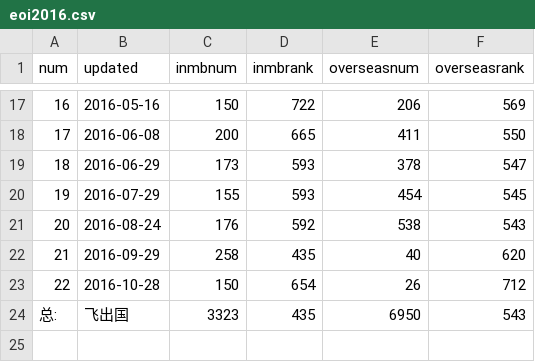
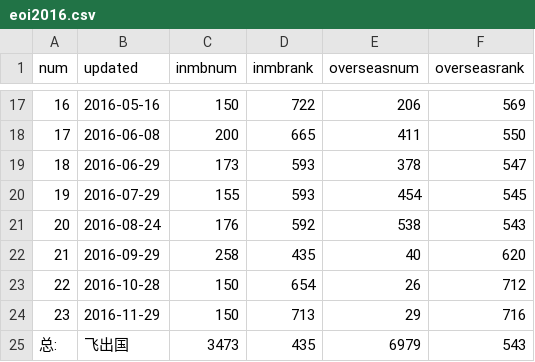
Before and after one commit to fcg/vac, a CSV file: _data/mb/eoi2016.csv, drawn as a sheet; only a part is shown, gaps mark what is left out.

```diff
--- a/_data/mb/eoi2016.csv
+++ b/_data/mb/eoi2016.csv
@@ -23,2 +23,3 @@ num,updated,inmbnum,inmbrank,overseasnum,overseasrank
 22,2016-10-28,150,654,26,712
-总:,飞出国,3323,435,6950,543
+23,2016-11-29,150,713,29,716
+总:,飞出国,3473,435,6979,543
```
Also changed, not shown: 2 other files.
